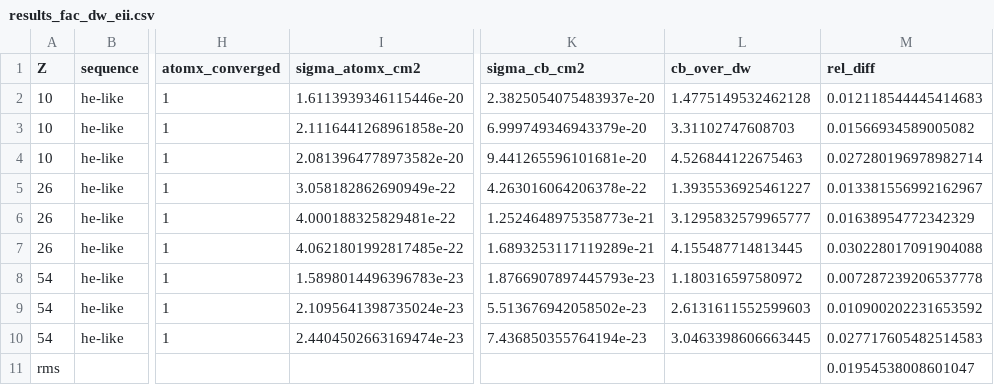
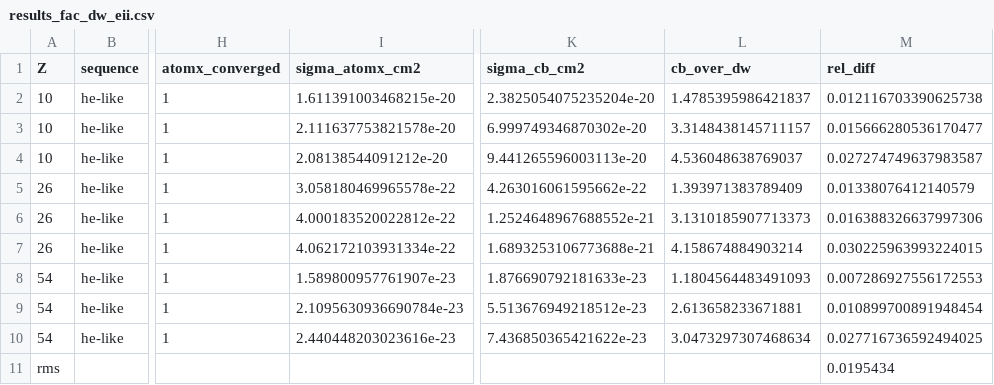
Before and after one commit to zezhong-zhang/atomx, a CSV file: benchmarks/results_fac_dw_eii.csv, drawn as a sheet; only a part is shown, gaps mark what is left out; the diff names each change by its address in the sheet, - before the commit and + after, or states it on an @@ line.

```diff
--- a/benchmarks/results_fac_dw_eii.csv
+++ b/benchmarks/results_fac_dw_eii.csv
-I2 (sigma_atomx_cm2): 1.6113939346115446e-20
+I2 (sigma_atomx_cm2): 1.611391003468215e-20
-K2 (sigma_cb_cm2): 2.3825054075483937e-20
+K2 (sigma_cb_cm2): 2.3825054075235204e-20
-L2 (cb_over_dw): 1.4775149532462128
+L2 (cb_over_dw): 1.4785395986421837
-M2 (rel_diff): 0.012118544445414683
+M2 (rel_diff): 0.012116703390625738
-I3 (sigma_atomx_cm2): 2.1116441268961858e-20
+I3 (sigma_atomx_cm2): 2.111637753821578e-20
-K3 (sigma_cb_cm2): 6.999749346943379e-20
+K3 (sigma_cb_cm2): 6.999749346870302e-20
-L3 (cb_over_dw): 3.31102747608703
+L3 (cb_over_dw): 3.3148438145711157
-M3 (rel_diff): 0.01566934589005082
+M3 (rel_diff): 0.015666280536170477
-I4 (sigma_atomx_cm2): 2.0813964778973582e-20
+I4 (sigma_atomx_cm2): 2.08138544091212e-20
-K4 (sigma_cb_cm2): 9.441265596101681e-20
+K4 (sigma_cb_cm2): 9.441265596003113e-20
-L4 (cb_over_dw): 4.526844122675463
+L4 (cb_over_dw): 4.536048638769037
-M4 (rel_diff): 0.027280196978982714
+M4 (rel_diff): 0.027274749637983587
-I5 (sigma_atomx_cm2): 3.058182862690949e-22
+I5 (sigma_atomx_cm2): 3.058180469965578e-22
-K5 (sigma_cb_cm2): 4.263016064206378e-22
+K5 (sigma_cb_cm2): 4.263016061595662e-22
-L5 (cb_over_dw): 1.3935536925461227
+L5 (cb_over_dw): 1.393971383789409
-M5 (rel_diff): 0.013381556992162967
+M5 (rel_diff): 0.01338076412140579
-I6 (sigma_atomx_cm2): 4.000188325829481e-22
+I6 (sigma_atomx_cm2): 4.000183520022812e-22
-K6 (sigma_cb_cm2): 1.2524648975358773e-21
+K6 (sigma_cb_cm2): 1.2524648967688552e-21
-L6 (cb_over_dw): 3.1295832579965777
+L6 (cb_over_dw): 3.1310185907713373
-M6 (rel_diff): 0.01638954772342329
+M6 (rel_diff): 0.016388326637997306
-I7 (sigma_atomx_cm2): 4.0621801992817485e-22
+I7 (sigma_atomx_cm2): 4.062172103931334e-22
-K7 (sigma_cb_cm2): 1.6893253117119289e-21
+K7 (sigma_cb_cm2): 1.6893253106773688e-21
-L7 (cb_over_dw): 4.155487714813445
+L7 (cb_over_dw): 4.158674884903214
-M7 (rel_diff): 0.030228017091904088
+M7 (rel_diff): 0.030225963993224015
-I8 (sigma_atomx_cm2): 1.5898014496396783e-23
+I8 (sigma_atomx_cm2): 1.589800957761907e-23
-K8 (sigma_cb_cm2): 1.8766907897445793e-23
+K8 (sigma_cb_cm2): 1.876690792181633e-23
-L8 (cb_over_dw): 1.180316597580972
+L8 (cb_over_dw): 1.1804564483491093
-M8 (rel_diff): 0.007287239206537778
+M8 (rel_diff): 0.007286927556172553
-I9 (sigma_atomx_cm2): 2.1095641398735024e-23
+I9 (sigma_atomx_cm2): 2.1095630936690784e-23
-K9 (sigma_cb_cm2): 5.513676942058502e-23
+K9 (sigma_cb_cm2): 5.513676949218512e-23
-L9 (cb_over_dw): 2.6131611552599603
+L9 (cb_over_dw): 2.613658233671881
-M9 (rel_diff): 0.010900202231653592
+M9 (rel_diff): 0.010899700891948454
-I10 (sigma_atomx_cm2): 2.4404502663169474e-23
+I10 (sigma_atomx_cm2): 2.440448203023616e-23
-K10 (sigma_cb_cm2): 7.436850355764194e-23
+K10 (sigma_cb_cm2): 7.436850365421622e-23
-L10 (cb_over_dw): 3.0463398606663445
+L10 (cb_over_dw): 3.0473297307468634
-M10 (rel_diff): 0.027717605482514583
+M10 (rel_diff): 0.027716736592494025
-M11 (rel_diff): 0.01954538008601047
+M11 (rel_diff): 0.0195434
```
Also changed, not shown: benchmarks/results_fac_dw_eii_extended.csv, 7 other files.
